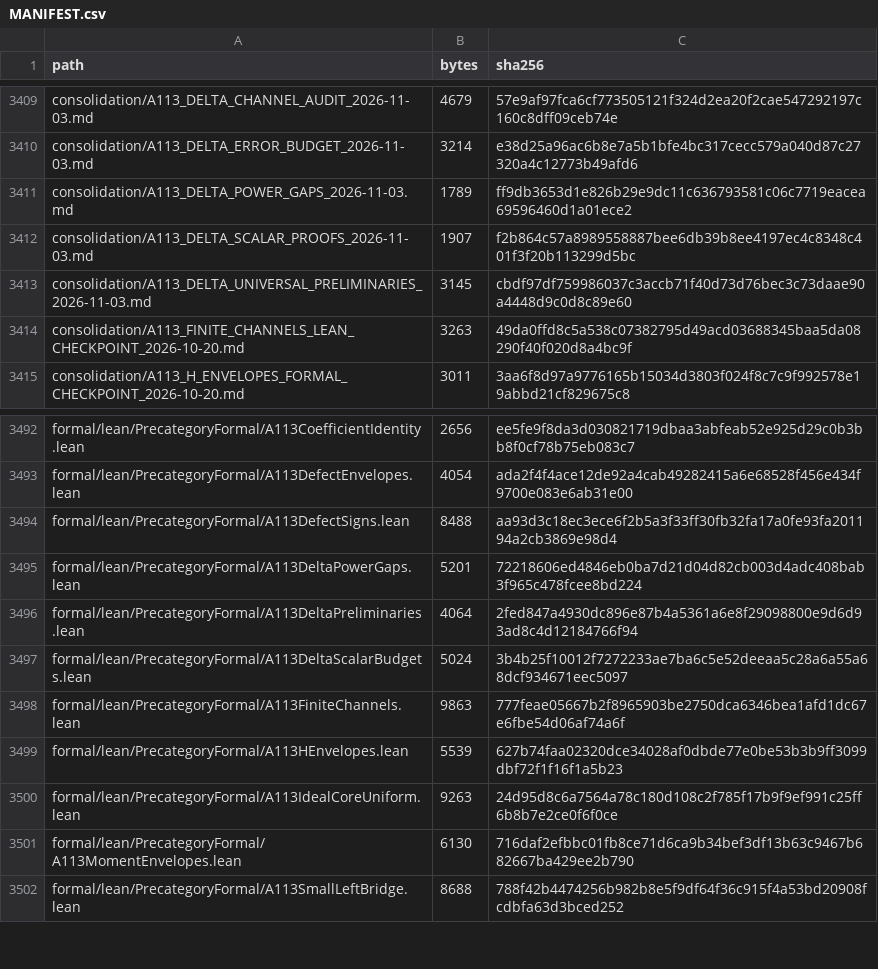
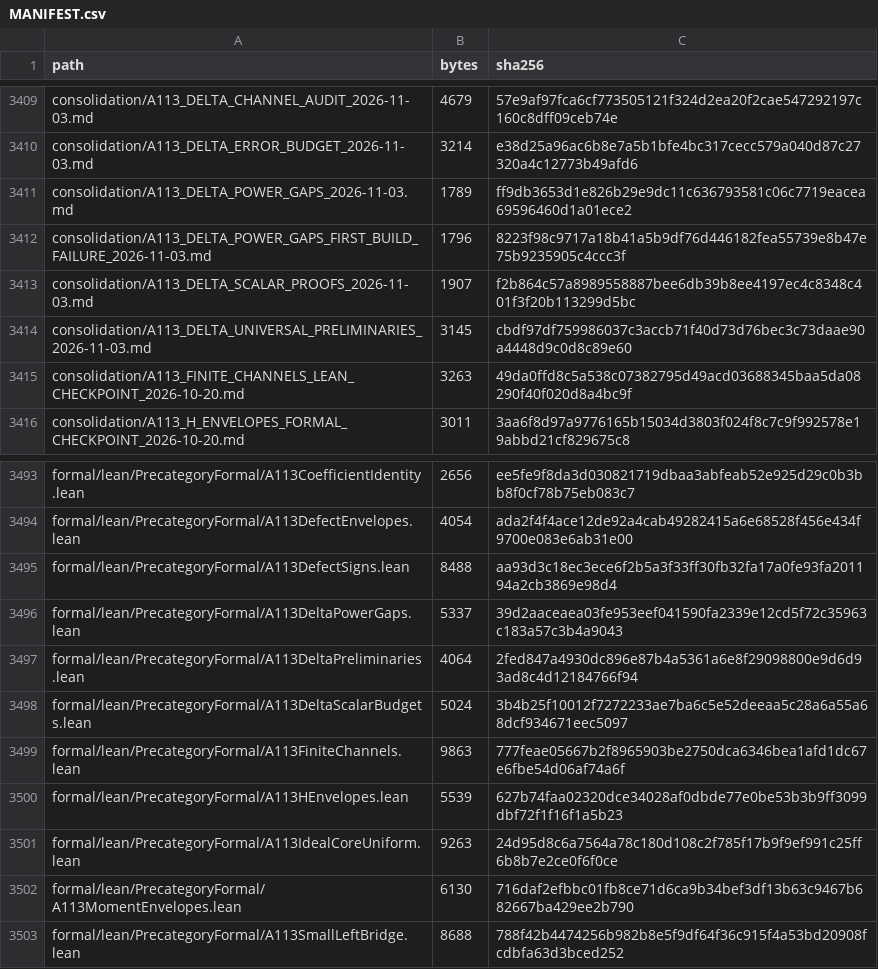
Before and after one commit to DevHabito/precategorical-modal-field-framework, a CSV file: MANIFEST.csv, drawn as a sheet; only a part is shown, gaps mark what is left out.

```diff
--- a/MANIFEST.csv
+++ b/MANIFEST.csv
@@ -3411,2 +3411,3 @@ consolidation/A113_DELTA_ERROR_BUDGET_2026-11-03.md,3214,e38d25a96ac6b8e7a5b1bfe
 consolidation/A113_DELTA_POWER_GAPS_2026-11-03.md,1789,ff9db3653d1e826b29e9dc11c636793581c06c7719eacea69596460d1a01ece2
+consolidation/A113_DELTA_POWER_GAPS_FIRST_BUILD_FAILURE_2026-11-03.md,1796,8223f98c9717a18b41a5b9df76d446182fea55739e8b47e75b9235905c4ccc3f
 consolidation/A113_DELTA_SCALAR_PROOFS_2026-11-03.md,1907,f2b864c57a8989558887bee6db39b8ee4197ec4c8348c401f3f20b113299d5bc
@@ -3494,3 +3495,3 @@ formal/lean/PrecategoryFormal/A113DefectEnvelopes.lean,4054,ada2f4f4ace12de92a4c
 formal/lean/PrecategoryFormal/A113DefectSigns.lean,8488,aa93d3c18ec3ece6f2b5a3f33ff30fb32fa17a0fe93fa201194a2cb3869e98d4
-formal/lean/PrecategoryFormal/A113DeltaPowerGaps.lean,5201,72218606ed4846eb0ba7d21d04d82cb003d4adc408bab3f965c478fcee8bd224
+formal/lean/PrecategoryFormal/A113DeltaPowerGaps.lean,5337,39d2aaceaea03fe953eef041590fa2339e12cd5f72c35963c183a57c3b4a9043
 formal/lean/PrecategoryFormal/A113DeltaPreliminaries.lean,4064,2fed847a4930dc896e87b4a5361a6e8f29098800e9d6d93ad8c4d12184766f94
```
Also changed, not shown: 1 other file.
